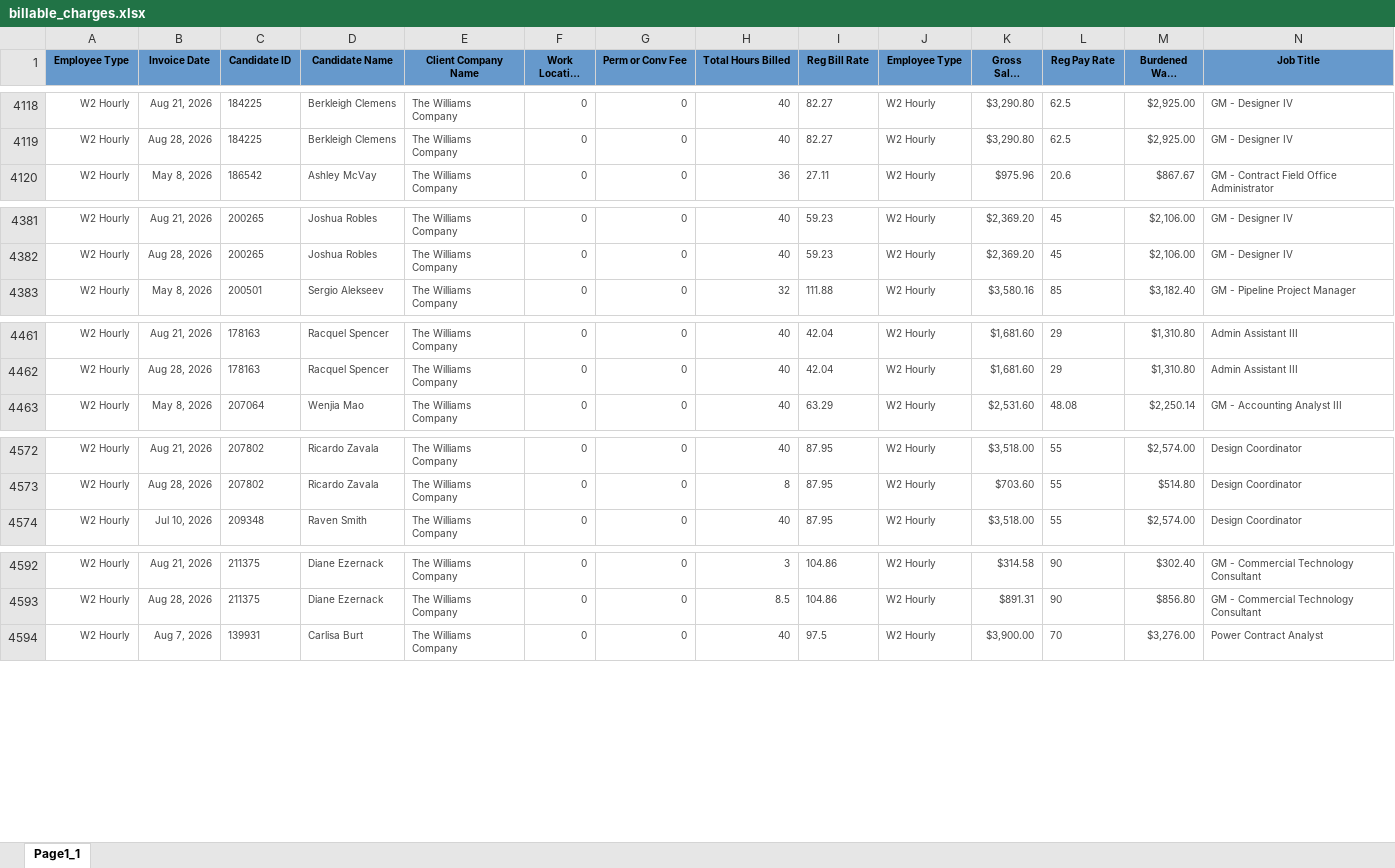
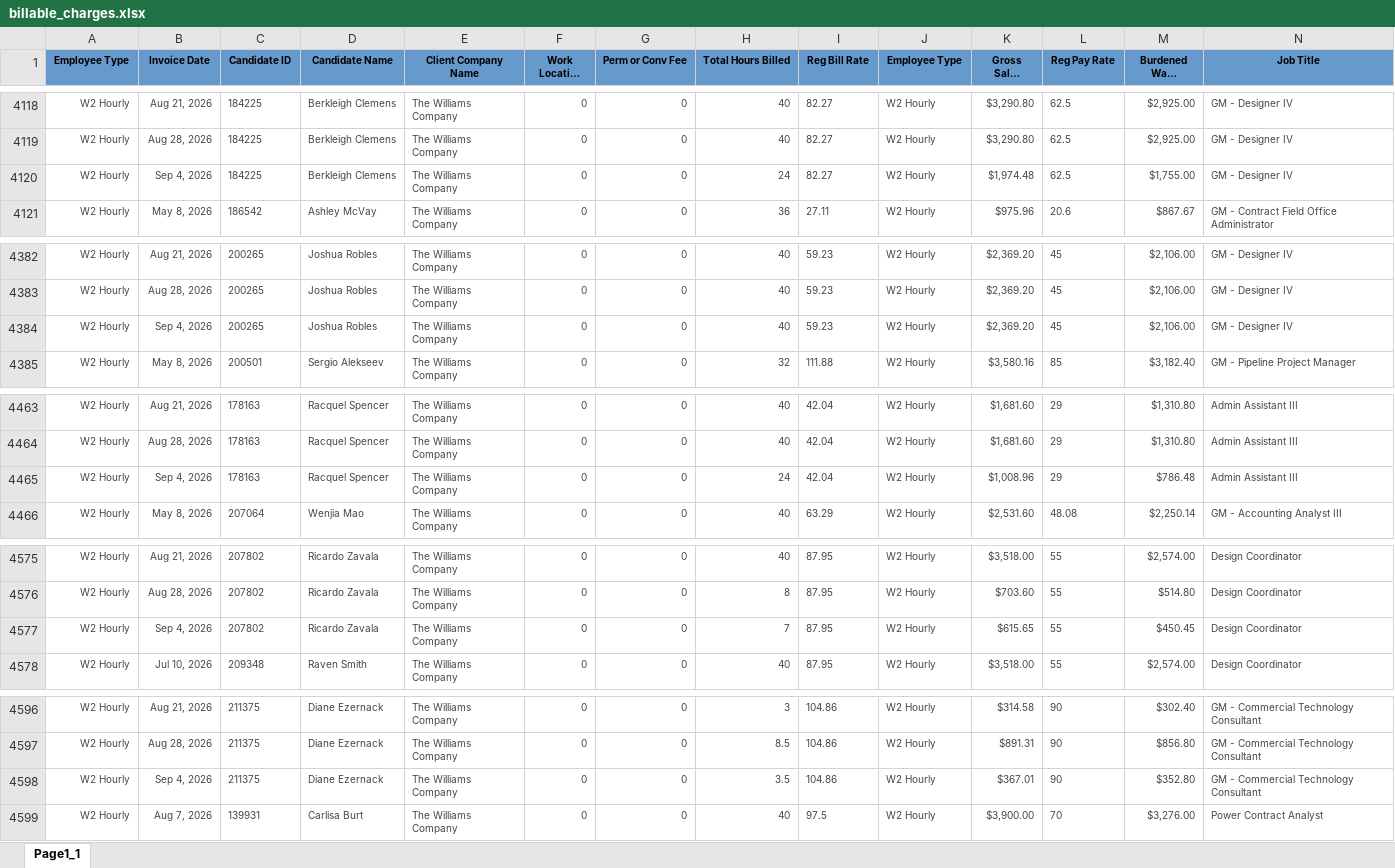
Before and after one commit to Pwilson37OTS/oaktree-invoice-reconciler, an Excel workbook: data/billable_charges.xlsx, sheet Page1_1, drawn as a sheet; only a part is shown, gaps mark what is left out; long unchanged cells end in …; values as stored, in another font and other column widths than the file's, no borders; rows hold the shown columns only; the diff names each change by its address in the sheet, - before the commit and + after, or states it on an @@ line.

```diff
--- a/data/billable_charges.xlsx (sheet Page1_1)
+++ b/data/billable_charges.xlsx (sheet Page1_1)
+row 4120: W2 Hourly | Sep 4, 2026 | 184225 | Berkleigh Clemens | The Williams Company | 0 | 0 | 24 | 82.27 | W2 Hourly | $1,974.48 | 62.5 | $1,755.00 | GM - Designer IV
+row 4384: W2 Hourly | Sep 4, 2026 | 200265 | Joshua Robles | The Williams Company | 0 | 0 | 40 | 59.23 | W2 Hourly | $2,369.20 | 45 | $2,106.00 | GM - Designer IV
+row 4465: W2 Hourly | Sep 4, 2026 | 178163 | Racquel Spencer | The Williams Company | 0 | 0 | 24 | 42.04 | W2 Hourly | $1,008.96 | 29 | $786.48 | Admin Assistant III
+row 4577: W2 Hourly | Sep 4, 2026 | 207802 | Ricardo Zavala | The Williams Company | 0 | 0 | 7 | 87.95 | W2 Hourly | $615.65 | 55 | $450.45 | Design Coordinator
+row 4598: W2 Hourly | Sep 4, 2026 | 211375 | Diane Ezernack | The Williams Company | 0 | 0 | 3.5 | 104.86 | W2 Hourly | $367.01 | 90 | $352.80 | GM - Commercial Technology Consultant
```
Also changed, not shown: data/audit_rev_cts.xlsx, data/audit_rev_ots.xlsx, 1 other file.
